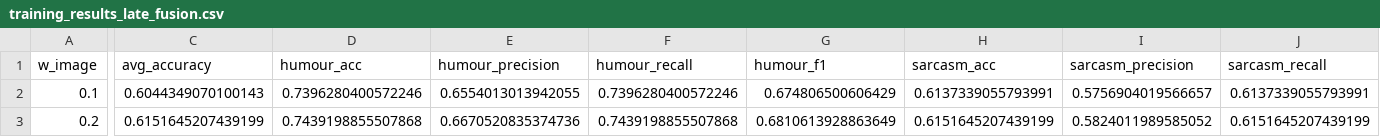
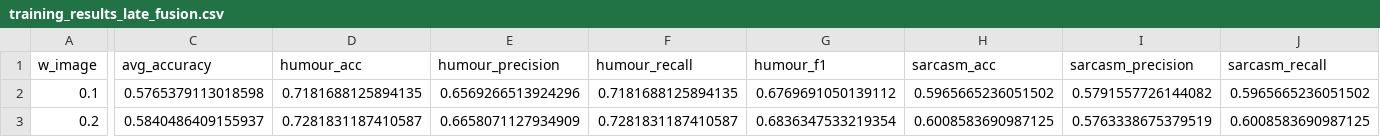
Before and after one commit to mnovgorodtsev/MemeSentiment, a CSV file: results/train/late_fusion/training_results_late_fusion.csv, drawn as a sheet; only a part is shown, gaps mark what is left out; the diff covers the shown part only; the diff names each change by its address in the sheet, - before the commit and + after, or states it on an @@ line.

```diff
--- a/results/train/late_fusion/training_results_late_fusion.csv
+++ b/results/train/late_fusion/training_results_late_fusion.csv
-C2 (avg_accuracy): 0.6044349070100143
+C2 (avg_accuracy): 0.5765379113018598
-D2 (humour_acc): 0.7396280400572246
+D2 (humour_acc): 0.7181688125894135
-E2 (humour_precision): 0.6554013013942055
+E2 (humour_precision): 0.6569266513924296
-F2 (humour_recall): 0.7396280400572246
+F2 (humour_recall): 0.7181688125894135
-G2 (humour_f1): 0.674806500606429
+G2 (humour_f1): 0.6769691050139112
-H2 (sarcasm_acc): 0.6137339055793991
+H2 (sarcasm_acc): 0.5965665236051502
-I2 (sarcasm_precision): 0.5756904019566657
+I2 (sarcasm_precision): 0.5791557726144082
-J2 (sarcasm_recall): 0.6137339055793991
+J2 (sarcasm_recall): 0.5965665236051502
-C3 (avg_accuracy): 0.6151645207439199
+C3 (avg_accuracy): 0.5840486409155937
-D3 (humour_acc): 0.7439198855507868
+D3 (humour_acc): 0.7281831187410587
-E3 (humour_precision): 0.6670520835374736
+E3 (humour_precision): 0.6658071127934909
-F3 (humour_recall): 0.7439198855507868
+F3 (humour_recall): 0.7281831187410587
-G3 (humour_f1): 0.6810613928863649
+G3 (humour_f1): 0.6836347533219354
-H3 (sarcasm_acc): 0.6151645207439199
+H3 (sarcasm_acc): 0.6008583690987125
-I3 (sarcasm_precision): 0.5824011989585052
+I3 (sarcasm_precision): 0.5763338675379519
-J3 (sarcasm_recall): 0.6151645207439199
+J3 (sarcasm_recall): 0.6008583690987125
```
Also changed, not shown: 137 edited cells elsewhere in this file, 4 other files.
